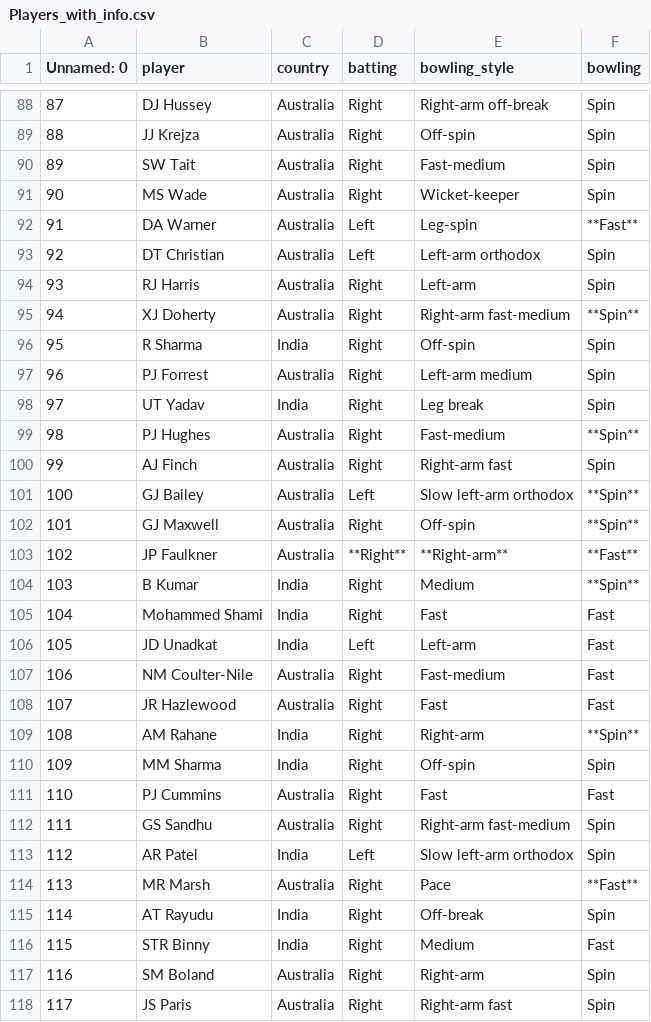
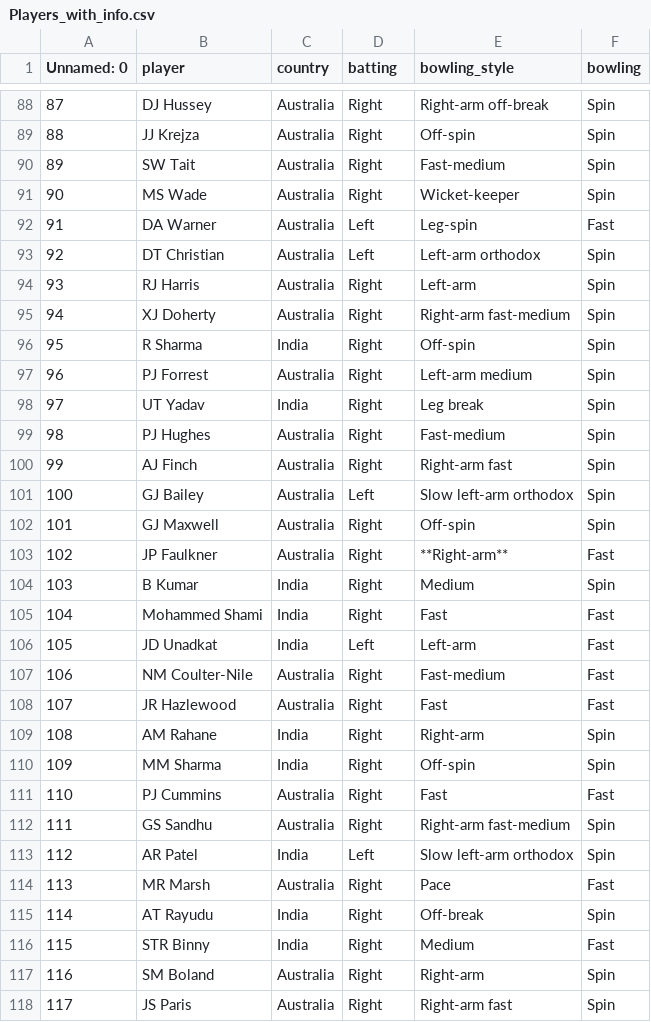
Before and after one commit to Monesh150/Cricket-Data-Analytics, a CSV file: Data/IND vs AUS/ODI/Players_with_info.csv, drawn as a sheet; only a part is shown, gaps mark what is left out; the diff covers the shown part only.

Commit message:
adding batting and bowling styles to conversion_demo.csv

```diff
--- a/Data/IND vs AUS/ODI/Players_with_info.csv
+++ b/Data/IND vs AUS/ODI/Players_with_info.csv
@@ -91,6 +91,6 @@ Unnamed: 0,player,country,batting,bowling_style,bowling
 90,MS Wade,Australia,Right,Wicket-keeper,Spin
-91,DA Warner,Australia,Left,Leg-spin,**Fast**
+91,DA Warner,Australia,Left,Leg-spin,Fast
 92,DT Christian,Australia,Left,Left-arm orthodox,Spin
 93,RJ Harris,Australia,Right,Left-arm,Spin
-94,XJ Doherty,Australia,Right,Right-arm fast-medium,**Spin**
+94,XJ Doherty,Australia,Right,Right-arm fast-medium,Spin
 95,R Sharma,India,Right,Off-spin,Spin
@@ -98,8 +98,8 @@ Unnamed: 0,player,country,batting,bowling_style,bowling
 97,UT Yadav,India,Right,Leg break,Spin
-98,PJ Hughes,Australia,Right,Fast-medium,**Spin**
+98,PJ Hughes,Australia,Right,Fast-medium,Spin
 99,AJ Finch,Australia,Right,Right-arm fast,Spin
-100,GJ Bailey,Australia,Left,Slow left-arm orthodox,**Spin**
-101,GJ Maxwell,Australia,Right,Off-spin,**Spin**
-102,JP Faulkner,Australia,**Right**,**Right-arm**,**Fast**
-103,B Kumar,India,Right,Medium,**Spin**
+100,GJ Bailey,Australia,Left,Slow left-arm orthodox,Spin
+101,GJ Maxwell,Australia,Right,Off-spin,Spin
+102,JP Faulkner,Australia,Right,**Right-arm**,Fast
+103,B Kumar,India,Right,Medium,Spin
 104,Mohammed Shami,India,Right,Fast,Fast
@@ -108,3 +108,3 @@ Unnamed: 0,player,country,batting,bowling_style,bowling
 107,JR Hazlewood,Australia,Right,Fast,Fast
-108,AM Rahane,India,Right,Right-arm,**Spin**
+108,AM Rahane,India,Right,Right-arm,Spin
 109,MM Sharma,India,Right,Off-spin,Spin
@@ -113,3 +113,3 @@ Unnamed: 0,player,country,batting,bowling_style,bowling
 112,AR Patel,India,Left,Slow left-arm orthodox,Spin
-113,MR Marsh,Australia,Right,Pace,**Fast**
+113,MR Marsh,Australia,Right,Pace,Fast
 114,AT Rayudu,India,Right,Off-break,Spin
```
Also changed, not shown: 48 edited cells elsewhere in this file, 1 other file.
